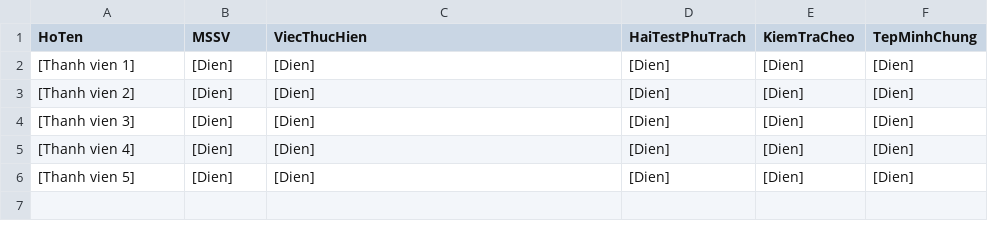
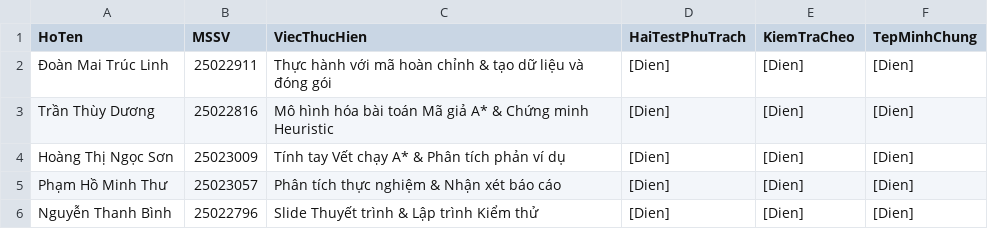
Before and after one commit to doanmaitruclinh/Nhom1_8Puzzel_bdtt-tknc, a CSV file: DongGop.csv, drawn as a sheet.

Commit message:
Cập nhật DongGop.csv attemp 1

```diff
--- a/DongGop.csv
+++ b/DongGop.csv
@@ -1,6 +1,6 @@
 HoTen,MSSV,ViecThucHien,HaiTestPhuTrach,KiemTraCheo,TepMinhChung
-[Thanh vien 1],[Dien],[Dien],[Dien],[Dien],[Dien]
-[Thanh vien 2],[Dien],[Dien],[Dien],[Dien],[Dien]
-[Thanh vien 3],[Dien],[Dien],[Dien],[Dien],[Dien]
-[Thanh vien 4],[Dien],[Dien],[Dien],[Dien],[Dien]
-[Thanh vien 5],[Dien],[Dien],[Dien],[Dien],[Dien]
+Đoàn Mai Trúc Linh,25022911, Thực hành với mã hoàn chỉnh & tạo dữ liệu và đóng gói ,[Dien],[Dien],[Dien]
+Trần Thùy Dương,25022816,Mô hình hóa bài toán Mã giả A* & Chứng minh Heuristic ,[Dien],[Dien],[Dien]
+Hoàng Thị Ngọc Sơn,25023009,Tính tay Vết chạy A* & Phân tích phản ví dụ,[Dien],[Dien],[Dien]
+Phạm Hồ Minh Thư,25023057,Phân tích thực nghiệm & Nhận xét báo cáo,[Dien],[Dien],[Dien]
+Nguyễn Thanh Bình,25022796,Slide Thuyết trình & Lập trình Kiểm thử,[Dien],[Dien],[Dien]
```
